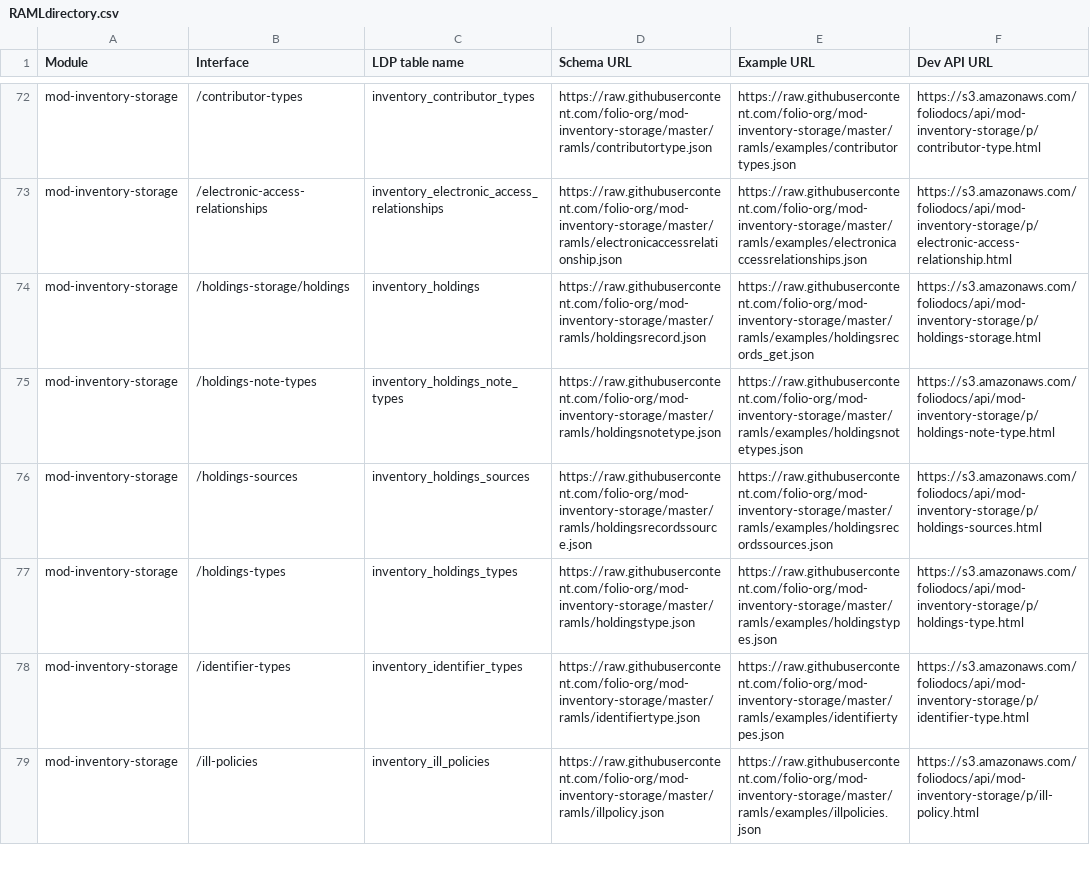
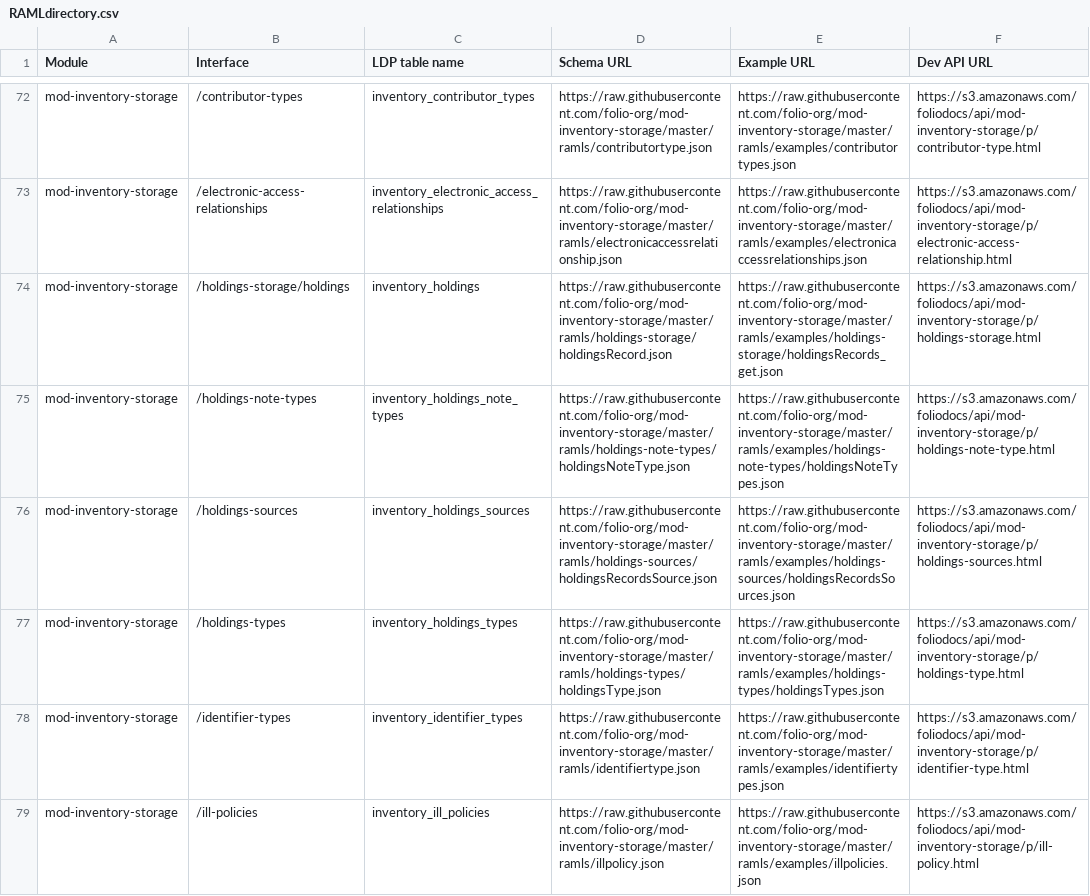
Before and after one commit to amzoss/folio_reporting_project_extracted_derived_tables, a CSV file: data/csv/RAMLdirectory.csv, drawn as a sheet; only a part is shown, gaps mark what is left out.

Commit message:
fix broken URLs

```diff
--- a/data/csv/RAMLdirectory.csv
+++ b/data/csv/RAMLdirectory.csv
@@ -73,6 +73,6 @@ mod-inventory-storage,/contributor-types,inventory_contributor_types,https://raw
 mod-inventory-storage,/electronic-access-relationships,inventory_electronic_access_relationships,https://raw.githubusercontent.com/folio-org/mod-inventory-storage/master/ramls/electronicaccessrelationship.json,https://raw.githubusercontent.com/folio-org/mod-inventory-storage/master/ramls/examples/electronicaccessrelationships.json,https://s3.amazonaws.com/foliodocs/api/mod-inventory-storage/p/electronic-access-relationship.html
-mod-inventory-storage,/holdings-storage/holdings,inventory_holdings,https://raw.githubusercontent.com/folio-org/mod-inventory-storage/master/ramls/holdingsrecord.json,https://raw.githubusercontent.com/folio-org/mod-inventory-storage/master/ramls/examples/holdingsrecords_get.json,https://s3.amazonaws.com/foliodocs/api/mod-inventory-storage/p/holdings-storage.html
-mod-inventory-storage,/holdings-note-types,inventory_holdings_note_types,https://raw.githubusercontent.com/folio-org/mod-inventory-storage/master/ramls/holdingsnotetype.json,https://raw.githubusercontent.com/folio-org/mod-inventory-storage/master/ramls/examples/holdingsnotetypes.json,https://s3.amazonaws.com/foliodocs/api/mod-inventory-storage/p/holdings-note-type.html
-mod-inventory-storage,/holdings-sources,inventory_holdings_sources,https://raw.githubusercontent.com/folio-org/mod-inventory-storage/master/ramls/holdingsrecordssource.json,https://raw.githubusercontent.com/folio-org/mod-inventory-storage/master/ramls/examples/holdingsrecordssources.json,https://s3.amazonaws.com/foliodocs/api/mod-inventory-storage/p/holdings-sources.html
-mod-inventory-storage,/holdings-types,inventory_holdings_types,https://raw.githubusercontent.com/folio-org/mod-inventory-storage/master/ramls/holdingstype.json,https://raw.githubusercontent.com/folio-org/mod-inventory-storage/master/ramls/examples/holdingstypes.json,https://s3.amazonaws.com/foliodocs/api/mod-inventory-storage/p/holdings-type.html
+mod-inventory-storage,/holdings-storage/holdings,inventory_holdings,https://raw.githubusercontent.com/folio-org/mod-inventory-storage/master/ramls/holdings-storage/holdingsRecord.json,https://raw.githubusercontent.com/folio-org/mod-inventory-storage/master/ramls/examples/holdings-storage/holdingsRecords_get.json,https://s3.amazonaws.com/foliodocs/api/mod-inventory-storage/p/holdings-storage.html
+mod-inventory-storage,/holdings-note-types,inventory_holdings_note_types,https://raw.githubusercontent.com/folio-org/mod-inventory-storage/master/ramls/holdings-note-types/holdingsNoteType.json,https://raw.githubusercontent.com/folio-org/mod-inventory-storage/master/ramls/examples/holdings-note-types/holdingsNoteTypes.json,https://s3.amazonaws.com/foliodocs/api/mod-inventory-storage/p/holdings-note-type.html
+mod-inventory-storage,/holdings-sources,inventory_holdings_sources,https://raw.githubusercontent.com/folio-org/mod-inventory-storage/master/ramls/holdings-sources/holdingsRecordsSource.json,https://raw.githubusercontent.com/folio-org/mod-inventory-storage/master/ramls/examples/holdings-sources/holdingsRecordsSources.json,https://s3.amazonaws.com/foliodocs/api/mod-inventory-storage/p/holdings-sources.html
+mod-inventory-storage,/holdings-types,inventory_holdings_types,https://raw.githubusercontent.com/folio-org/mod-inventory-storage/master/ramls/holdings-types/holdingsType.json,https://raw.githubusercontent.com/folio-org/mod-inventory-storage/master/ramls/examples/holdings-types/holdingsTypes.json,https://s3.amazonaws.com/foliodocs/api/mod-inventory-storage/p/holdings-type.html
 mod-inventory-storage,/identifier-types,inventory_identifier_types,https://raw.githubusercontent.com/folio-org/mod-inventory-storage/master/ramls/identifiertype.json,https://raw.githubusercontent.com/folio-org/mod-inventory-storage/master/ramls/examples/identifiertypes.json,https://s3.amazonaws.com/foliodocs/api/mod-inventory-storage/p/identifier-type.html
```
